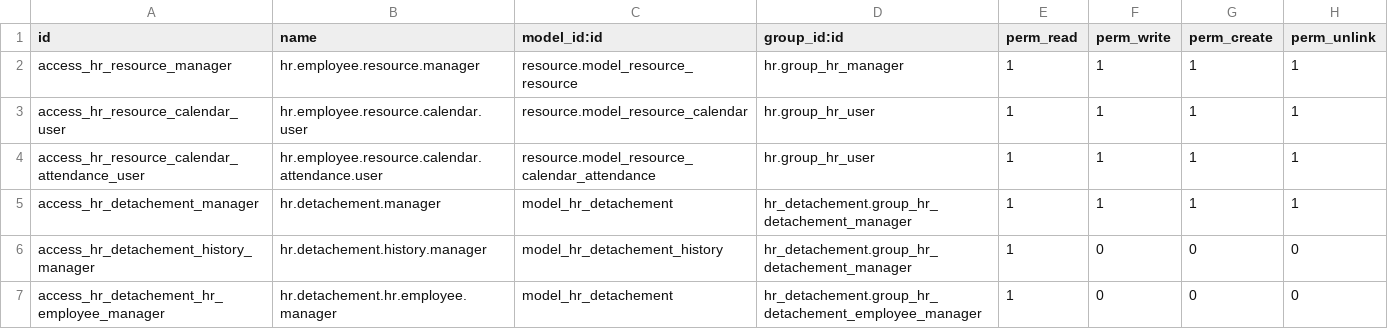
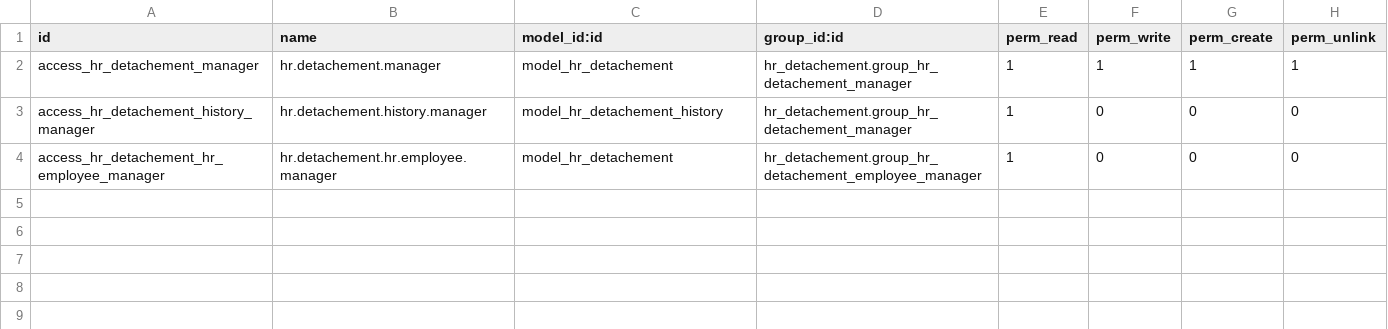
Before and after one commit to AjmiAmeur/odoo, a CSV file: addons/hr_detachement/security/ir.model.access.csv, drawn as a sheet.

Commit message:
refactor(hr_detachement): supprimer les champs et fichiers inutilisés, améliorer les noms et traductions

```diff
--- a/addons/hr_detachement/security/ir.model.access.csv
+++ b/addons/hr_detachement/security/ir.model.access.csv
@@ -1,5 +1,2 @@
 id,name,model_id:id,group_id:id,perm_read,perm_write,perm_create,perm_unlink
-access_hr_resource_manager,hr.employee.resource.manager,resource.model_resource_resource,hr.group_hr_manager,1,1,1,1
-access_hr_resource_calendar_user,hr.employee.resource.calendar.user,resource.model_resource_calendar,hr.group_hr_user,1,1,1,1
-access_hr_resource_calendar_attendance_user,hr.employee.resource.calendar.attendance.user,resource.model_resource_calendar_attendance,hr.group_hr_user,1,1,1,1
 access_hr_detachement_manager,hr.detachement.manager,model_hr_detachement,hr_detachement.group_hr_detachement_manager,1,1,1,1
```
Also changed, not shown: 12 other files.
